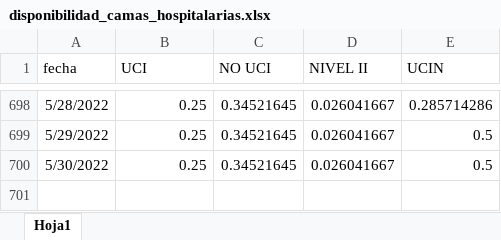
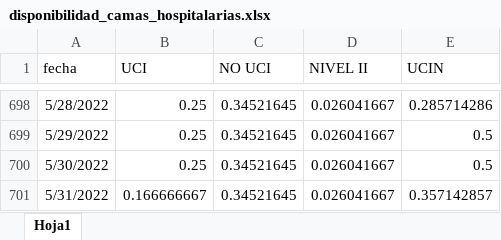
Before and after one commit to JoeloSumerente/GERESA_dashboard, an Excel workbook: data/source1_camas/input/disponibilidad_camas_hospitalarias.xlsx, sheet Hoja1, drawn as a sheet; only a part is shown, gaps mark what is left out; values as stored, in another font and other column widths than the file's, no borders; the diff names each change by its address in the sheet, - before the commit and + after, or states it on an @@ line.

```diff
--- a/data/source1_camas/input/disponibilidad_camas_hospitalarias.xlsx (sheet Hoja1)
+++ b/data/source1_camas/input/disponibilidad_camas_hospitalarias.xlsx (sheet Hoja1)
+row 701: 5/31/2022 | 0.166666667 | 0.34521645 | 0.026041667 | 0.357142857
```
Also changed, not shown: 6 other files.
